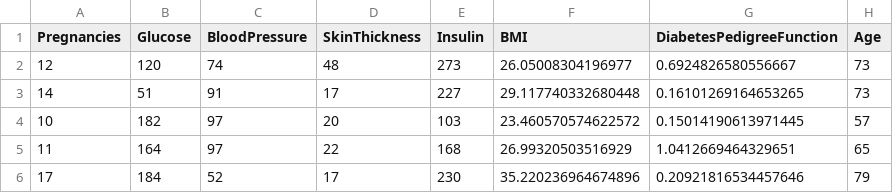
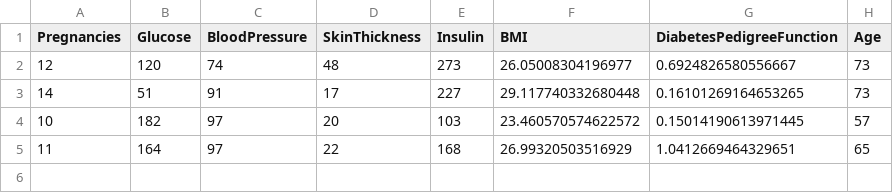
Before and after one commit to Mansafreo/Primitive-KNN-in-Javascript, a CSV file: test_data.csv, drawn as a sheet.

```diff
--- a/test_data.csv
+++ b/test_data.csv
@@ -5,2 +5 @@ Pregnancies,Glucose,BloodPressure,SkinThickness,Insulin,BMI,DiabetesPedigreeFunc
 11,164,97,22,168,26.99320503516929,1.0412669464329651,65
-17,184,52,17,230,35.220236964674896,0.20921816534457646,79
```
Also changed, not shown: 13 other files.
